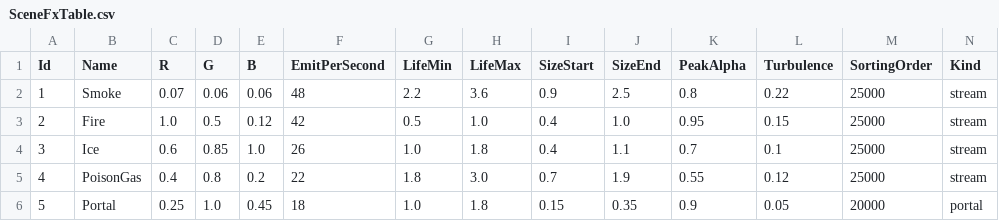
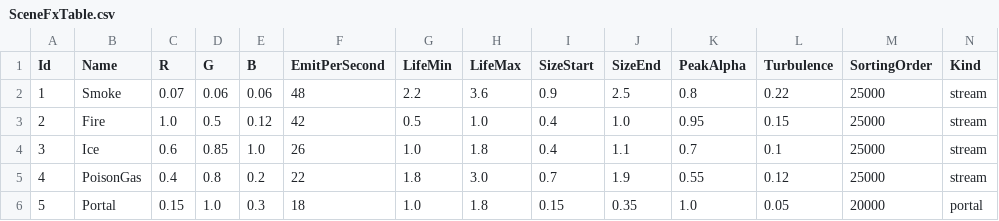
Before and after one commit to sorrowslee/DipanProj, a CSV file: DipanProj_Main/Assets/Resources/Data/SceneFxTable.csv, drawn as a sheet.

```diff
--- a/DipanProj_Main/Assets/Resources/Data/SceneFxTable.csv
+++ b/DipanProj_Main/Assets/Resources/Data/SceneFxTable.csv
@@ -5,2 +5,2 @@ Id,Name,R,G,B,EmitPerSecond,LifeMin,LifeMax,SizeStart,SizeEnd,PeakAlpha,Turbulen
 4,PoisonGas,0.4,0.8,0.2,22,1.8,3.0,0.7,1.9,0.55,0.12,25000,stream
-5,Portal,0.25,1.0,0.45,18,1.0,1.8,0.15,0.35,0.9,0.05,20000,portal
+5,Portal,0.15,1.0,0.3,18,1.0,1.8,0.15,0.35,1.0,0.05,20000,portal
```
Also changed, not shown: DipanProj_Main/Assets/Data/ItemTable.csv, DipanProj_Main/Assets/Resources/Data/ItemTable.csv, 32 other files.
